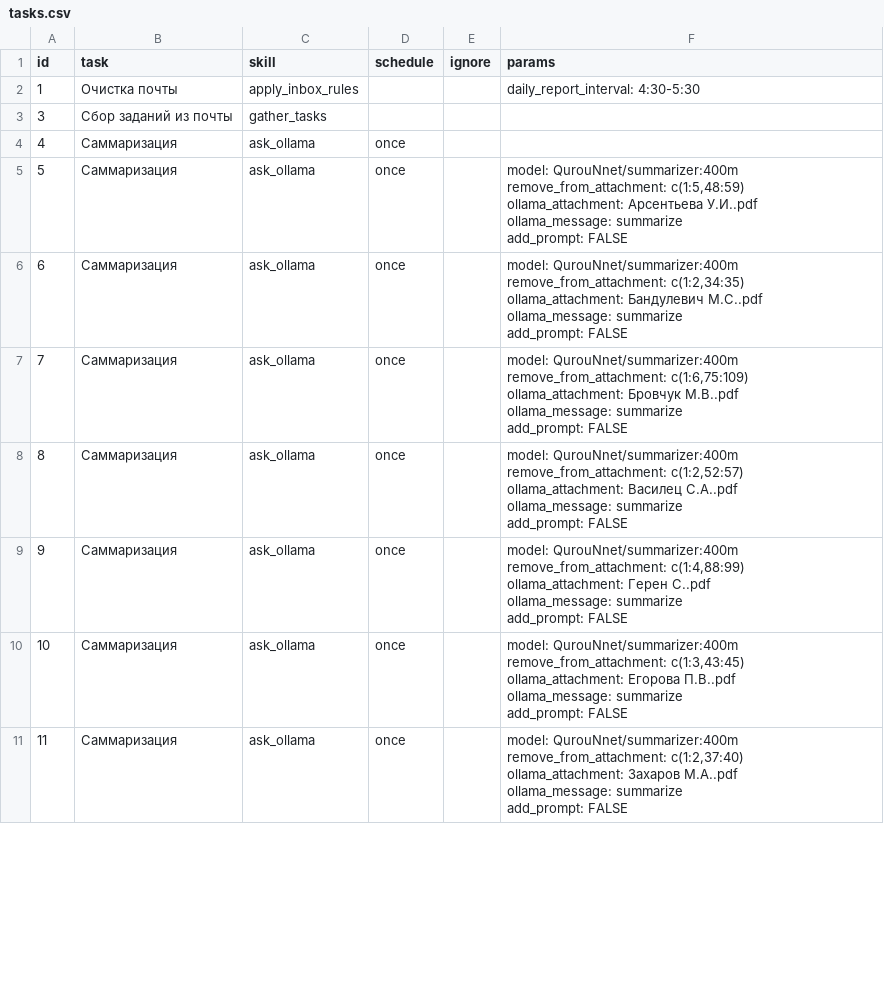
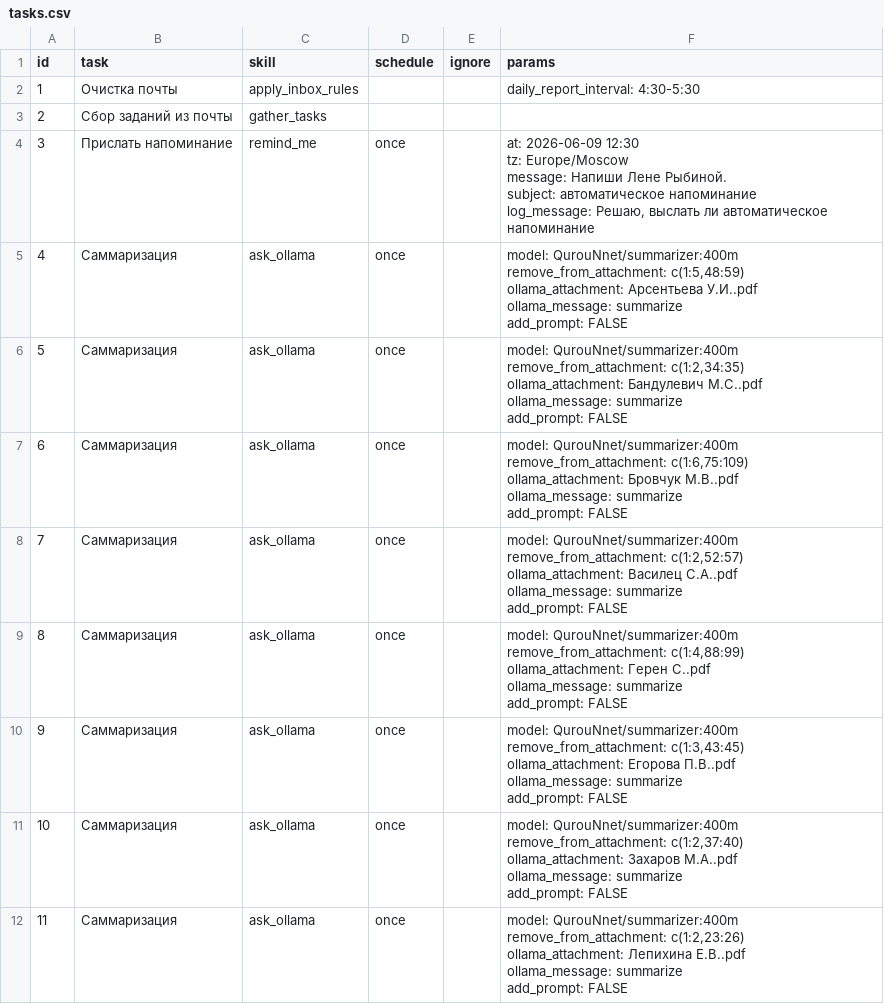
Before and after one commit to agricolamz/otter_space, a CSV file: tasks.csv, drawn as a sheet; only a part is shown; the diff covers the shown part only.

```diff
--- a/tasks.csv
+++ b/tasks.csv
@@ -2,38 +2,48 @@ id,task,skill,schedule,ignore,params
 1,Очистка почты,apply_inbox_rules,,,daily_report_interval: 4:30-5:30
-3,Сбор заданий из почты,gather_tasks,,,
-4,Саммаризация,ask_ollama,once,,
-5,Саммаризация,ask_ollama,once,,"model: QurouNnet/summarizer:400m
-remove_from_attachment: c(1:5,48:59)
-ollama_attachment: Арсентьева У.И..pdf
-ollama_message: summarize
-add_prompt: FALSE"
-6,Саммаризация,ask_ollama,once,,"model: QurouNnet/summarizer:400m
-remove_from_attachment: c(1:2,34:35)
-ollama_attachment: Бандулевич М.С..pdf
-ollama_message: summarize
-add_prompt: FALSE"
-7,Саммаризация,ask_ollama,once,,"model: QurouNnet/summarizer:400m
-remove_from_attachment: c(1:6,75:109)
-ollama_attachment: Бровчук М.В..pdf
-ollama_message: summarize
-add_prompt: FALSE"
-8,Саммаризация,ask_ollama,once,,"model: QurouNnet/summarizer:400m
-remove_from_attachment: c(1:2,52:57)
-ollama_attachment: Василец С.А..pdf
-ollama_message: summarize
-add_prompt: FALSE"
-9,Саммаризация,ask_ollama,once,,"model: QurouNnet/summarizer:400m
-remove_from_attachment: c(1:4,88:99)
-ollama_attachment: Герен С..pdf
-ollama_message: summarize
-add_prompt: FALSE"
-10,Саммаризация,ask_ollama,once,,"model: QurouNnet/summarizer:400m
-remove_from_attachment: c(1:3,43:45)
-ollama_attachment: Егорова П.В..pdf
-ollama_message: summarize
-add_prompt: FALSE"
-11,Саммаризация,ask_ollama,once,,"model: QurouNnet/summarizer:400m
-remove_from_attachment: c(1:2,37:40)
-ollama_attachment: Захаров М.А..pdf
-ollama_message: summarize
-add_prompt: FALSE"
+2,Сбор заданий из почты,gather_tasks,,,
+3,Прислать напоминание,remind_me,once,,"at: 2026-06-09 12:30
+tz: Europe/Moscow
+message: Напиши Лене Рыбиной.
+subject: автоматическое напоминание
+log_message: Решаю, выслать ли автоматическое напоминание
+"
+4,Саммаризация,ask_ollama,once,,"model: QurouNnet/summarizer:400m
+remove_from_attachment: c(1:5,48:59)
+ollama_attachment: Арсентьева У.И..pdf
+ollama_message: summarize
+add_prompt: FALSE"
+5,Саммаризация,ask_ollama,once,,"model: QurouNnet/summarizer:400m
+remove_from_attachment: c(1:2,34:35)
+ollama_attachment: Бандулевич М.С..pdf
+ollama_message: summarize
+add_prompt: FALSE"
+6,Саммаризация,ask_ollama,once,,"model: QurouNnet/summarizer:400m
+remove_from_attachment: c(1:6,75:109)
+ollama_attachment: Бровчук М.В..pdf
+ollama_message: summarize
+add_prompt: FALSE"
+7,Саммаризация,ask_ollama,once,,"model: QurouNnet/summarizer:400m
+remove_from_attachment: c(1:2,52:57)
+ollama_attachment: Василец С.А..pdf
+ollama_message: summarize
+add_prompt: FALSE"
+8,Саммаризация,ask_ollama,once,,"model: QurouNnet/summarizer:400m
+remove_from_attachment: c(1:4,88:99)
+ollama_attachment: Герен С..pdf
+ollama_message: summarize
+add_prompt: FALSE"
+9,Саммаризация,ask_ollama,once,,"model: QurouNnet/summarizer:400m
+remove_from_attachment: c(1:3,43:45)
+ollama_attachment: Егорова П.В..pdf
+ollama_message: summarize
+add_prompt: FALSE"
+10,Саммаризация,ask_ollama,once,,"model: QurouNnet/summarizer:400m
+remove_from_attachment: c(1:2,37:40)
+ollama_attachment: Захаров М.А..pdf
+ollama_message: summarize
+add_prompt: FALSE"
+11,Саммаризация,ask_ollama,once,,"model: QurouNnet/summarizer:400m
+remove_from_attachment: c(1:2,23:26)
+ollama_attachment: Лепихина Е.В..pdf
+ollama_message: summarize
+add_prompt: FALSE"
```
Also changed, not shown: 2 removed rows and 7 edited cells elsewhere in this file, 1 other file.
